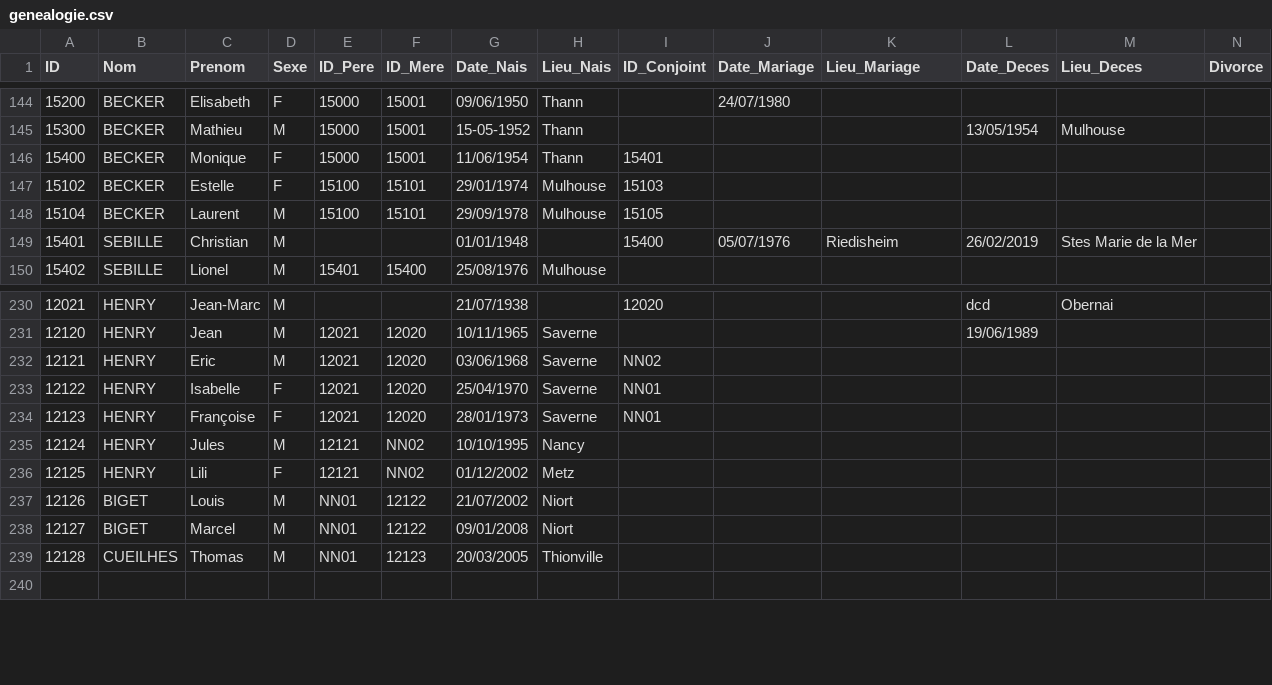
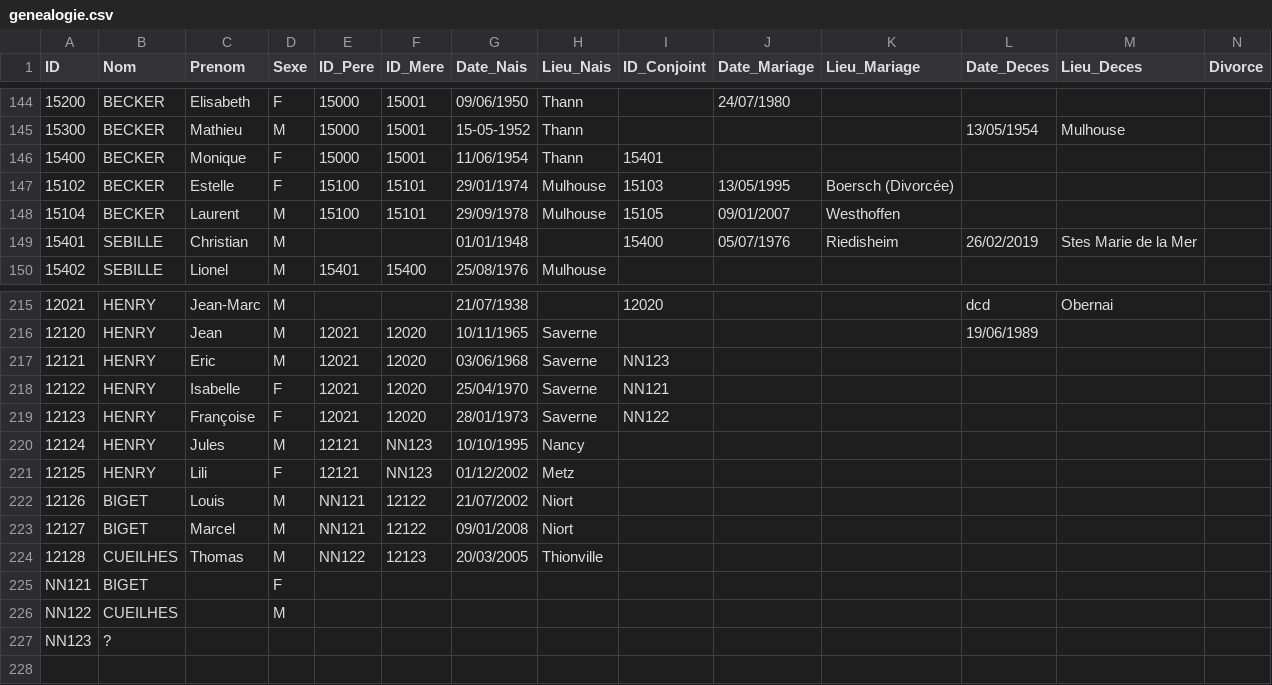
Before and after one commit to AJB1000/gb, a CSV file: genealogie.csv, drawn as a sheet; only a part is shown, gaps mark what is left out; addresses are those after the commit; rows hold the shown columns only; the diff covers the shown part only; the diff names each change by its address in the sheet, - before the commit and + after, or states it on an @@ line.

```diff
--- a/genealogie.csv
+++ b/genealogie.csv
-J147 (Date_Mariage): (empty)
+J147 (Date_Mariage): 13/05/1995
-K147 (Lieu_Mariage): (empty)
+K147 (Lieu_Mariage): Boersch (Divorcée)
-J148 (Date_Mariage): (empty)
+J148 (Date_Mariage): 09/01/2007
-K148 (Lieu_Mariage): (empty)
+K148 (Lieu_Mariage): Westhoffen
-I217 (ID_Conjoint): NN02
+I217 (ID_Conjoint): NN123
-I218 (ID_Conjoint): NN01
+I218 (ID_Conjoint): NN121
-I219 (ID_Conjoint): NN01
+I219 (ID_Conjoint): NN122
-F220:F221 (ID_Mere): NN02
+F220:F221 (ID_Mere): NN123
-E222:E223 (ID_Pere): NN01
+E222:E223 (ID_Pere): NN121
-E224 (ID_Pere): NN01
+E224 (ID_Pere): NN122
+row 225: NN121 | BIGET |  | F
+row 226: NN122 | CUEILHES |  | M
+row 227: NN123 | ?
```
Also changed, not shown: 15 removed rows elsewhere in this file, 1 other file.
